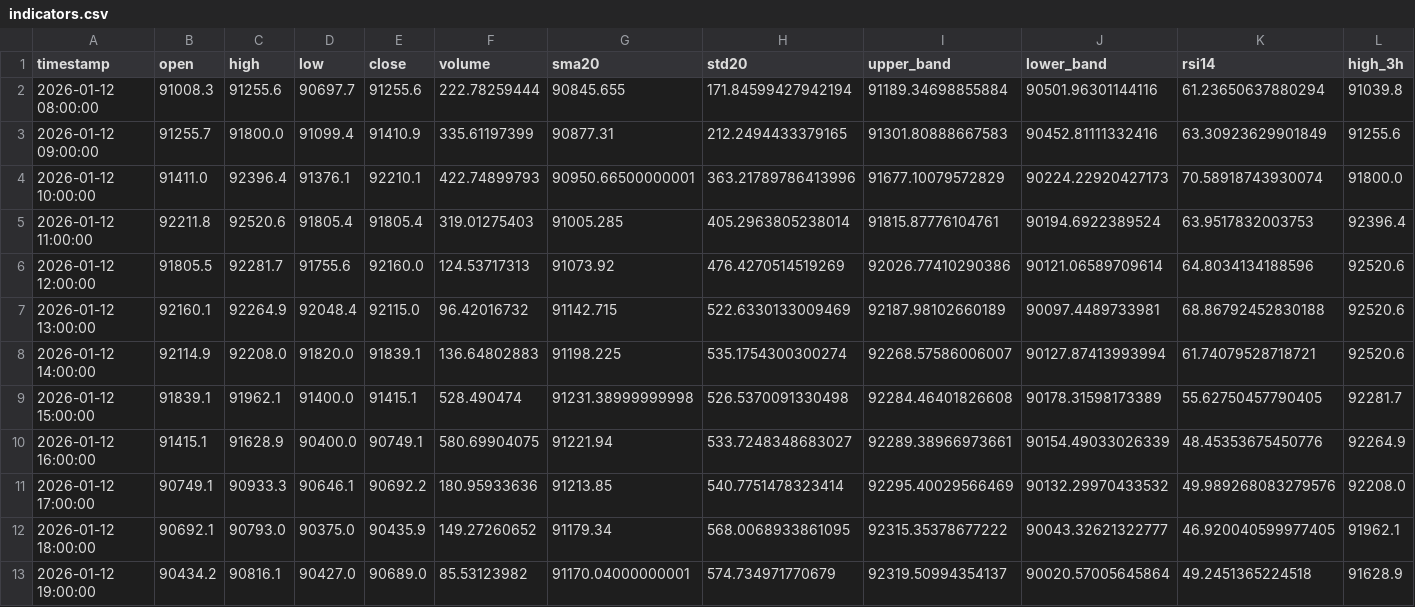
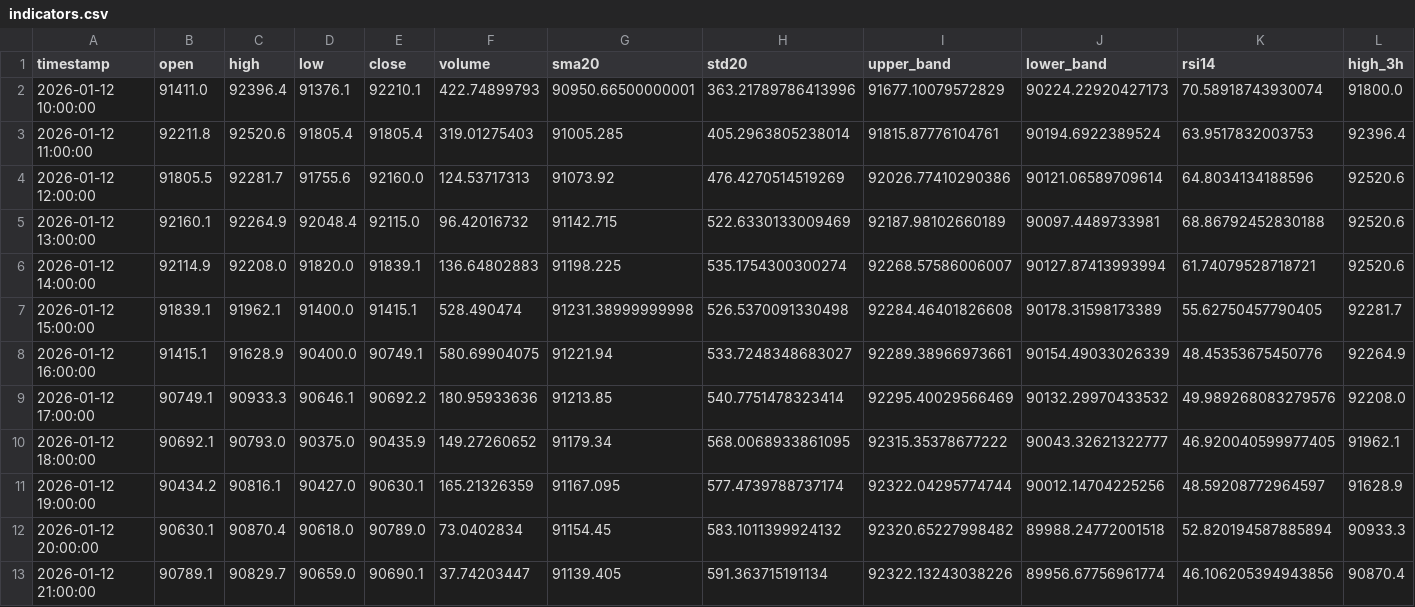
Before and after one commit to ha0zh/btc-db-v3, a CSV file: backtest_results/indicators.csv, drawn as a sheet; only a part is shown; removed rows and columns are numbered as before the commit, all else as after; rows hold the shown columns only; the diff names each change by its address in the sheet, - before the commit and + after, or states it on an @@ line.

```diff
--- a/backtest_results/indicators.csv
+++ b/backtest_results/indicators.csv
-row 2: 2026-01-12 08:00:00 | 91008.3 | 91255.6 | 90697.7 | 91255.6 | 222.78259444 | 90845.655 | 171.84599427942194 | 91189.34698855884 | 90501.96301144116 | 61.23650637880294 | 91039.8
-row 3: 2026-01-12 09:00:00 | 91255.7 | 91800.0 | 91099.4 | 91410.9 | 335.61197399 | 90877.31 | 212.2494433379165 | 91301.80888667583 | 90452.81111332416 | 63.30923629901849 | 91255.6
-E11 (close): 90689.0
+E11 (close): 90630.1
-F11 (volume): 85.53123982
+F11 (volume): 165.21326359
-G11 (sma20): 91170.04000000001
+G11 (sma20): 91167.095
-H11 (std20): 574.734971770679
+H11 (std20): 577.4739788737174
-I11 (upper_band): 92319.50994354137
+I11 (upper_band): 92322.04295774744
-J11 (lower_band): 90020.57005645864
+J11 (lower_band): 90012.14704225256
-K11 (rsi14): 49.2451365224518
+K11 (rsi14): 48.59208772964597
+row 12: 2026-01-12 20:00:00 | 90630.1 | 90870.4 | 90618.0 | 90789.0 | 73.0402834 | 91154.45 | 583.1011399924132 | 92320.65227998482 | 89988.24772001518 | 52.820194587885894 | 90933.3
+row 13: 2026-01-12 21:00:00 | 90789.1 | 90829.7 | 90659.0 | 90690.1 | 37.74203447 | 91139.405 | 591.363715191134 | 92322.13243038226 | 89956.67756961774 | 46.106205394943856 | 90870.4
```
Also changed, not shown: backtest_results/conditions.csv, 3 other files.
